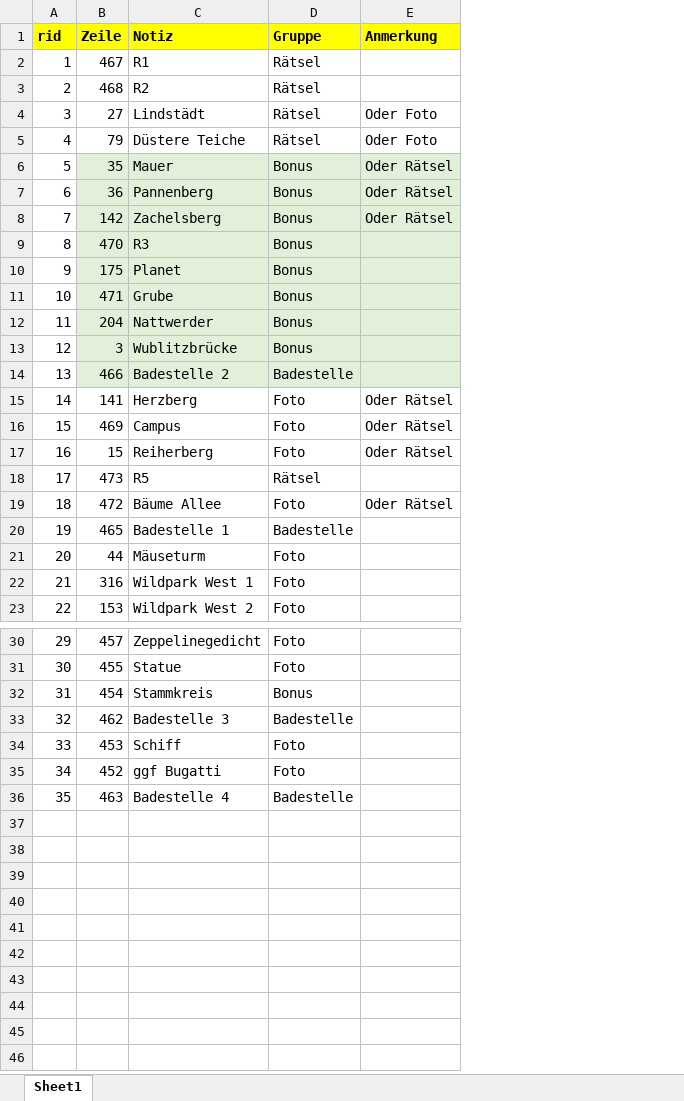
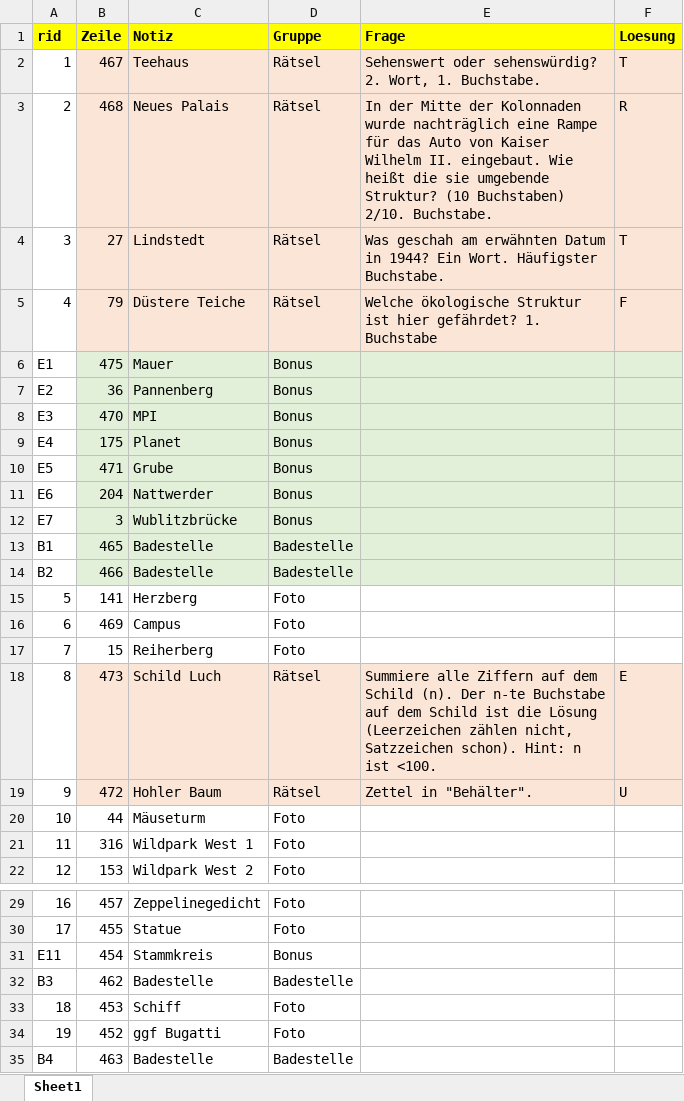
Before and after one commit to brry/bike, an Excel workbook: Zernsee_Liste.xlsx, sheet Sheet1, drawn as a sheet; only a part is shown, gaps mark what is left out; values as stored, in another font and other column widths than the file's, no borders; removed rows and columns are numbered as before the commit, all else as after; the diff names each change by its address in the sheet, - before the commit and + after, or states it on an @@ line.

```diff
--- a/Zernsee_Liste.xlsx (sheet Sheet1)
+++ b/Zernsee_Liste.xlsx (sheet Sheet1)
-column E (Anmerkung), rows 4-7: Oder Foto | Oder Foto | Oder Rätsel | Oder Rätsel; rows 15-19: Oder Rätsel | Oder Rätsel | Oder Rätsel |  | Oder Rätsel
+column E (Frage), rows 2-5: Sehenswert oder sehenswürdig? 2. Wort, 1. Buchstabe. | In der Mitte der Kolonnaden wurde nachträglich eine Rampe für das Auto von Kaiser Wilhelm II. eingebaut. Wie heißt die sie umgebende Struktur? (10 Buchstaben) 2/10. Buchstabe. | Was geschah am erwähnten Datum in 1944? Ein Wort. Häufigster Buchstabe. | Welche ökologische Struktur ist hier gefährdet? 1. Buchstabe; rows 18-19: Summiere alle Ziffern auf dem Schild (n). Der n-te Buchstabe auf dem Schild ist die Lösung (Leerzeichen zählen nicht, Satzzeichen schon). Hint: n ist <100. | Zettel in "Behälter".
+column F (Loesung), rows 2-5: T | R | T | F; rows 18-19: E | U
-B2:D5 fill: none
+B2:D5 fill: #FBE5D6
-C2 (Notiz): R1
+C2 (Notiz): Teehaus
-C3 (Notiz): R2
+C3 (Notiz): Neues Palais
-C4 (Notiz): Lindstädt
+C4 (Notiz): Lindstedt
@@ column A (rid) renumbered from row 6 down @@
-B6 (Zeile): 35
+B6 (Zeile): 475
-row 8: 7 | 142 | Zachelsberg | Bonus | Oder Rätsel
-C8 (Notiz): R3
+C8 (Notiz): MPI
+row 13: B1 | 465 | Badestelle | Badestelle
-C14 (Notiz): Badestelle 2
+C14 (Notiz): Badestelle
-B18:D19 fill: none
+B18:D19 fill: #FBE5D6
-C18 (Notiz): R5
+C18 (Notiz): Schild Luch
-C19 (Notiz): Bäume Allee
+C19 (Notiz): Hohler Baum
-D19 (Gruppe): Foto
+D19 (Gruppe): Rätsel
-row 20: 19 | 465 | Badestelle 1 | Badestelle
-C32 (Notiz): Badestelle 3
+C32 (Notiz): Badestelle
-C35 (Notiz): Badestelle 4
+C35 (Notiz): Badestelle
```
Also changed, not shown: Zernsee_Posten.xlsx, 5 other files.
